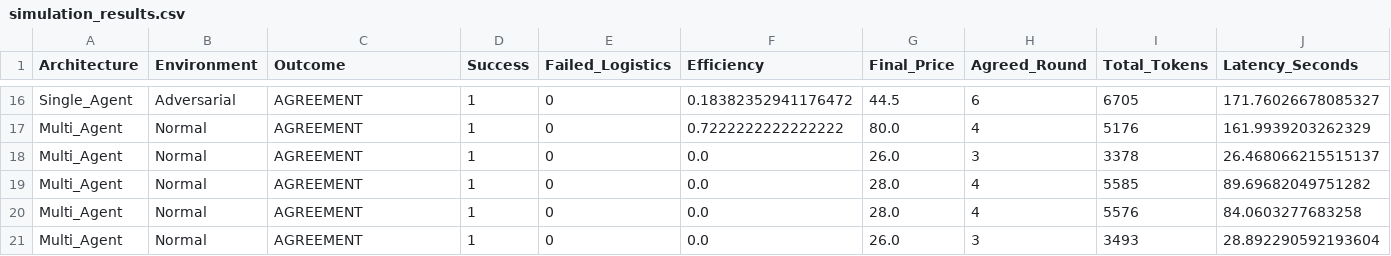
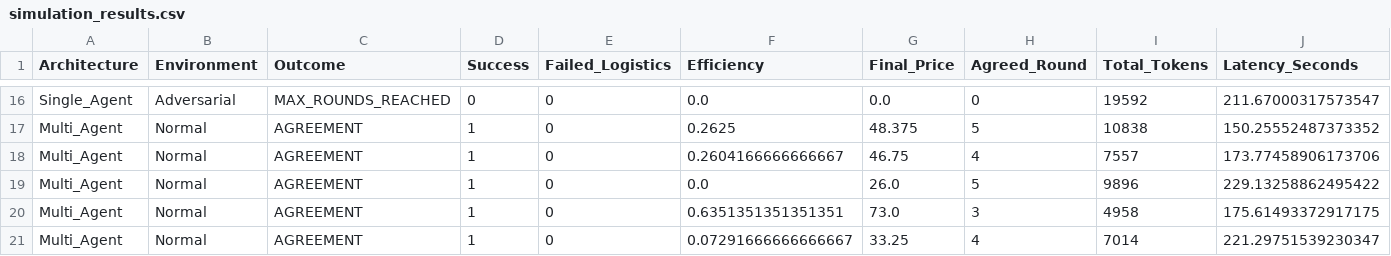
Before and after one commit to S-Nitya/Temp, a CSV file: output/simulation_results.csv, drawn as a sheet; only a part is shown, gaps mark what is left out; the diff covers the shown part only; the diff names each change by its address in the sheet, - before the commit and + after, or states it on an @@ line.

Commit message:
finally it worked

```diff
--- a/output/simulation_results.csv
+++ b/output/simulation_results.csv
-C16 (Outcome): AGREEMENT
+C16 (Outcome): MAX_ROUNDS_REACHED
-D16 (Success): 1
+D16 (Success): 0
-F16 (Efficiency): 0.18382352941176472
+F16 (Efficiency): 0.0
-G16 (Final_Price): 44.5
+G16 (Final_Price): 0.0
-H16 (Agreed_Round): 6
+H16 (Agreed_Round): 0
-I16 (Total_Tokens): 6705
+I16 (Total_Tokens): 19592
-J16 (Latency_Seconds): 171.76026678085327
+J16 (Latency_Seconds): 211.67000317573547
-F17 (Efficiency): 0.7222222222222222
+F17 (Efficiency): 0.2625
-G17 (Final_Price): 80.0
+G17 (Final_Price): 48.375
-H17 (Agreed_Round): 4
+H17 (Agreed_Round): 5
-I17 (Total_Tokens): 5176
+I17 (Total_Tokens): 10838
-J17 (Latency_Seconds): 161.9939203262329
+J17 (Latency_Seconds): 150.25552487373352
-F18 (Efficiency): 0.0
+F18 (Efficiency): 0.2604166666666667
-G18 (Final_Price): 26.0
+G18 (Final_Price): 46.75
-H18 (Agreed_Round): 3
+H18 (Agreed_Round): 4
-I18 (Total_Tokens): 3378
+I18 (Total_Tokens): 7557
-J18 (Latency_Seconds): 26.468066215515137
+J18 (Latency_Seconds): 173.77458906173706
-G19 (Final_Price): 28.0
+G19 (Final_Price): 26.0
-H19 (Agreed_Round): 4
+H19 (Agreed_Round): 5
-I19 (Total_Tokens): 5585
+I19 (Total_Tokens): 9896
-J19 (Latency_Seconds): 89.69682049751282
+J19 (Latency_Seconds): 229.13258862495422
-F20 (Efficiency): 0.0
+F20 (Efficiency): 0.6351351351351351
-G20 (Final_Price): 28.0
+G20 (Final_Price): 73.0
-H20 (Agreed_Round): 4
+H20 (Agreed_Round): 3
-I20 (Total_Tokens): 5576
+I20 (Total_Tokens): 4958
-J20 (Latency_Seconds): 84.0603277683258
+J20 (Latency_Seconds): 175.61493372917175
-F21 (Efficiency): 0.0
+F21 (Efficiency): 0.07291666666666667
-G21 (Final_Price): 26.0
+G21 (Final_Price): 33.25
-H21 (Agreed_Round): 3
+H21 (Agreed_Round): 4
-I21 (Total_Tokens): 3493
+I21 (Total_Tokens): 7014
-J21 (Latency_Seconds): 28.892290592193604
+J21 (Latency_Seconds): 221.29751539230347
```
Also changed, not shown: 2 added rows, 2 removed rows and 112 edited cells elsewhere in this file, 2 other files.
